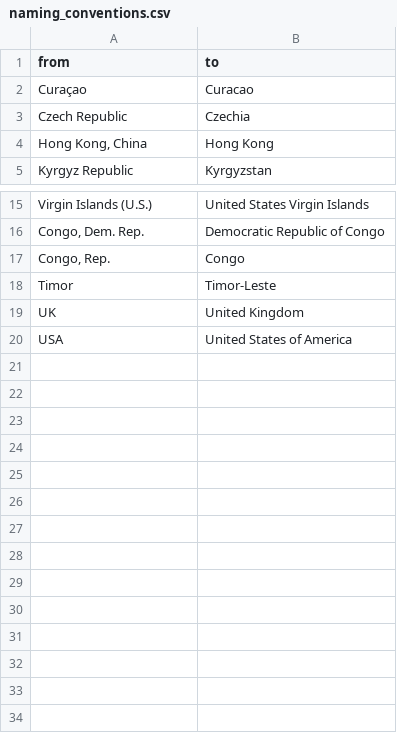
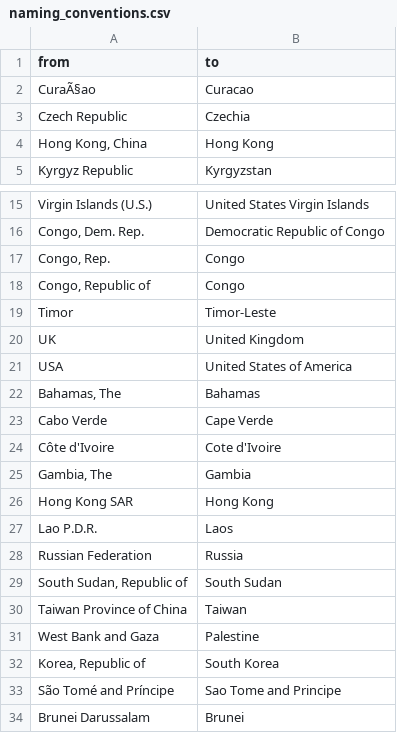
Before and after one commit to justforjan/bachelors-thesis, a CSV file: code/naming_conventions.csv, drawn as a sheet; only a part is shown, gaps mark what is left out; the diff names each change by its address in the sheet, - before the commit and + after, or states it on an @@ line.

Commit message:
Adjusetd naming convention adaption csv after adding IWF data set

```diff
--- a/code/naming_conventions.csv
+++ b/code/naming_conventions.csv
-A2 (from): Curaçao
+A2 (from): CuraÃ§ao
+row 18: Congo, Republic of | Congo
+row 22: Bahamas, The | Bahamas
+row 23: Cabo Verde | Cape Verde
+row 24: Côte d'Ivoire | Cote d'Ivoire
+row 25: Gambia, The | Gambia
+row 26: Hong Kong SAR | Hong Kong
+row 27: Lao P.D.R. | Laos
+row 28: Russian Federation | Russia
+row 29: South Sudan, Republic of | South Sudan
+row 30: Taiwan Province of China | Taiwan
+row 31: West Bank and Gaza | Palestine
+row 32: Korea, Republic of | South Korea
+row 33: São Tomé and Príncipe | Sao Tome and Principe
+row 34: Brunei Darussalam | Brunei
```
